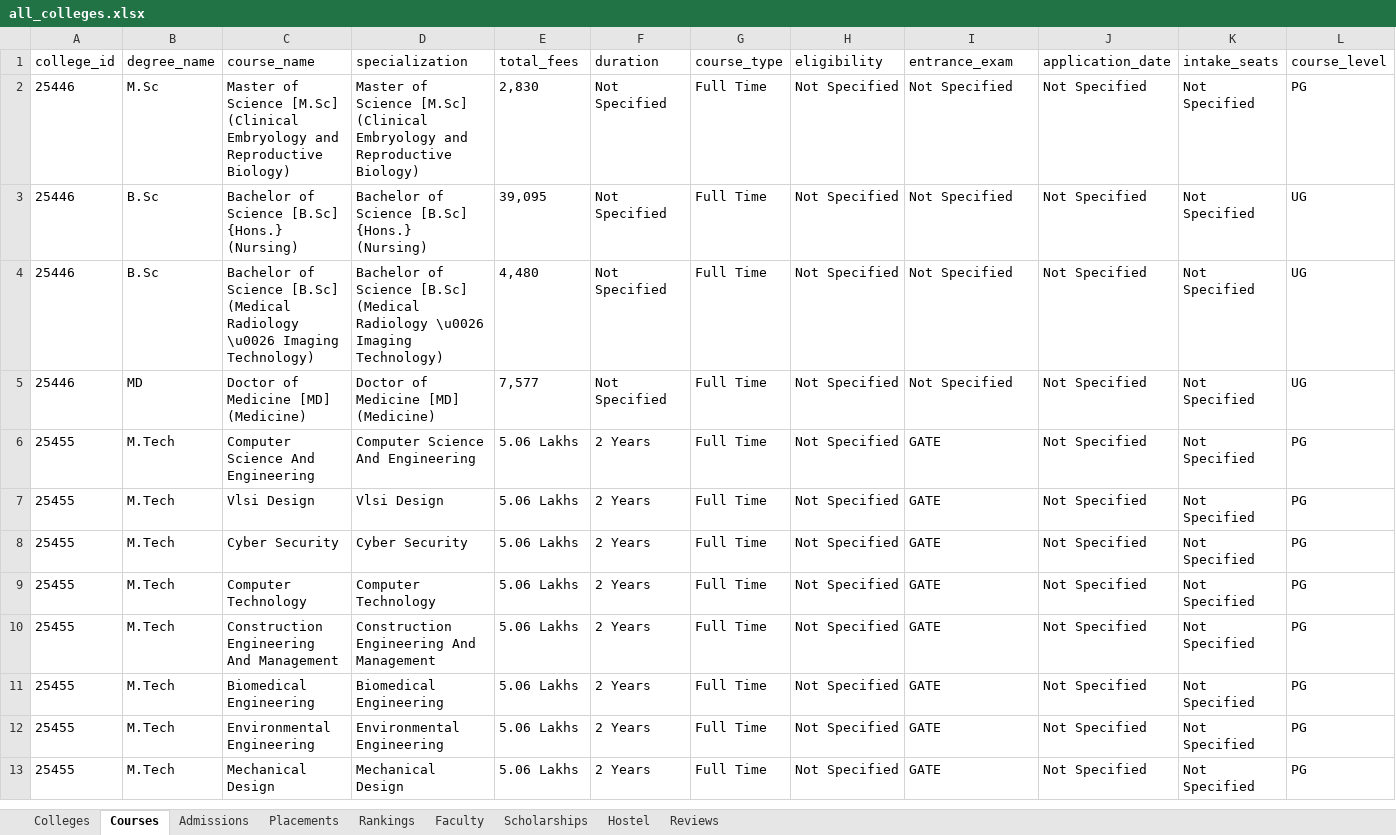
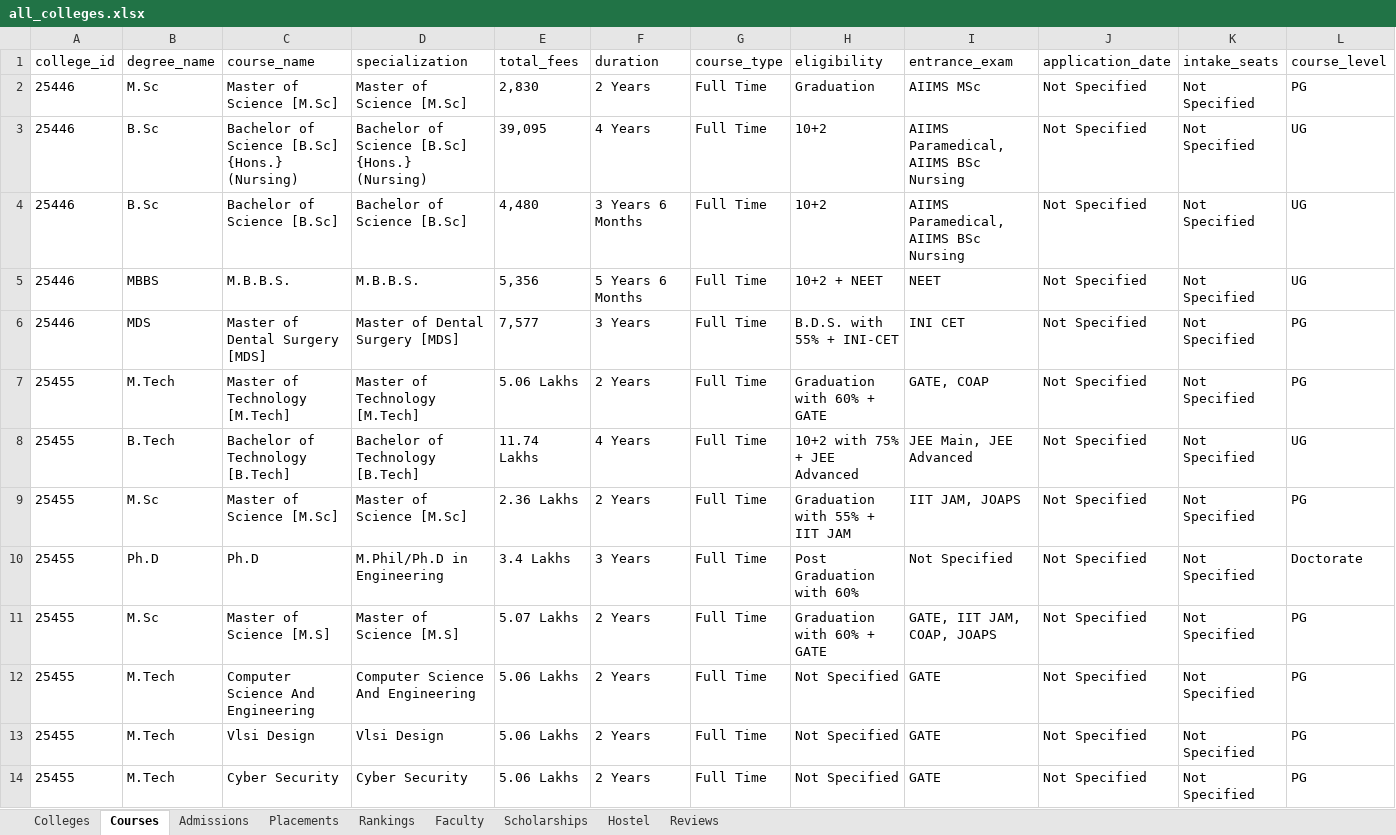
Before and after one commit to amarjeetvr/one-co, an Excel workbook: exports/all_colleges.xlsx, sheet Courses, drawn as a sheet; only a part is shown; the shorter side is filled out with more unchanged rows; values as stored, in another font and other column widths than the file's, no borders; addresses are those after the commit; the diff covers the shown part only; the diff names each change by its address in the sheet, - before the commit and + after, or states it on an @@ line.

```diff
--- a/exports/all_colleges.xlsx (sheet Courses)
+++ b/exports/all_colleges.xlsx (sheet Courses)
-C2 (course_name): …Science [M.Sc] (Clinical Embryology and Reproductive Biology)
+C2 (course_name): …Science [M.Sc]
-D2 (specialization): …Science [M.Sc] (Clinical Embryology and Reproductive Biology)
+D2 (specialization): …Science [M.Sc]
-F2 (duration): Not Specified
+F2 (duration): 2 Years
-H2 (eligibility): Not Specified
+H2 (eligibility): Graduation
-I2 (entrance_exam): Not Specified
+I2 (entrance_exam): AIIMS MSc
-F3 (duration): Not Specified
+F3 (duration): 4 Years
-H3:H4 (eligibility): Not Specified
+H3:H4 (eligibility): 10+2
-I3:I4 (entrance_exam): Not Specified
+I3:I4 (entrance_exam): AIIMS Paramedical, AIIMS BSc Nursing
-C4 (course_name): …Science [B.Sc] (Medical Radiology \u0026 Imaging Technology)
+C4 (course_name): …Science [B.Sc]
-D4 (specialization): …Science [B.Sc] (Medical Radiology \u0026 Imaging Technology)
+D4 (specialization): …Science [B.Sc]
-F4 (duration): Not Specified
+F4 (duration): 3 Years 6 Months
+row 5: 25446 | MBBS | M.B.B.S. | M.B.B.S. | 5,356 | 5 Years 6 Months | Full Time | 10+2 + NEET | NEET | Not Specified | Not Specified | UG
-B6 (degree_name): MD
+B6 (degree_name): MDS
-C6 (course_name): Doctor of Medicine [MD] (Medicine)
+C6 (course_name): Master of Dental Surgery [MDS]
-D6 (specialization): Doctor of Medicine [MD] (Medicine)
+D6 (specialization): Master of Dental Surgery [MDS]
-F6 (duration): Not Specified
+F6 (duration): 3 Years
-H6 (eligibility): Not Specified
+H6 (eligibility): B.D.S. with 55% + INI-CET
-I6 (entrance_exam): Not Specified
+I6 (entrance_exam): INI CET
-L6 (course_level): UG
+L6 (course_level): PG
+row 7: 25455 | M.Tech | Master of Technology [M.Tech] | Master of Technology [M.Tech] | 5.06 Lakhs | 2 Years | Full Time | Graduation with 60% + GATE | GATE, COAP | Not Specified | Not Specified | PG
+row 8: 25455 | B.Tech | Bachelor of Technology [B.Tech] | Bachelor of Technology [B.Tech] | 11.74 Lakhs | 4 Years | Full Time | 10+2 with 75% + JEE Advanced | JEE Main, JEE Advanced | Not Specified | Not Specified | UG
+row 9: 25455 | M.Sc | Master of Science [M.Sc] | Master of Science [M.Sc] | 2.36 Lakhs | 2 Years | Full Time | Graduation with 55% + IIT JAM | IIT JAM, JOAPS | Not Specified | Not Specified | PG
+row 10: 25455 | Ph.D | Ph.D | M.Phil/Ph.D in Engineering | 3.4 Lakhs | 3 Years | Full Time | Post Graduation with 60% | Not Specified | Not Specified | Not Specified | Doctorate
+row 11: 25455 | M.Sc | Master of Science [M.S] | Master of Science [M.S] | 5.07 Lakhs | 2 Years | Full Time | Graduation with 60% + GATE | GATE, IIT JAM, COAP, JOAPS | Not Specified | Not Specified | PG
```
Also changed, not shown: 2 added rows, 1 removed row and 10 edited cells elsewhere in this sheet, sheet Placements, sheet Colleges, exports/colleges/25446_all-india-institute-of-medical-sciences-aiims-new-delhi.xlsx, exports/colleges/25455_iit-delhi-indian-institute-of-technology-iitd-new-delhi.xlsx, 36 other files.
